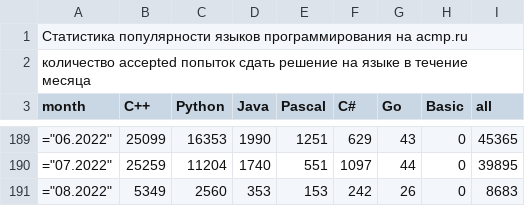
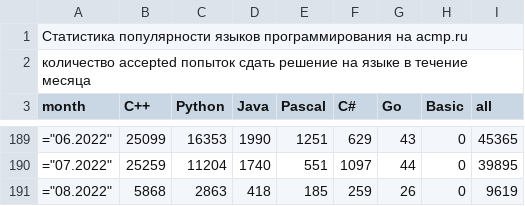
Before and after one commit to BorisMenshikov/acmp-langs-data, a CSV file: accepted-attempts.csv, drawn as a sheet; only a part is shown, gaps mark what is left out.

```diff
--- a/accepted-attempts.csv
+++ b/accepted-attempts.csv
@@ -190,2 +190,2 @@ month;C++;Python;Java;Pascal;C#;Go;Basic;all
 ="07.2022";25259;11204;1740;551;1097;44;0;39895
-="08.2022";5349;2560;353;153;242;26;0;8683
+="08.2022";5868;2863;418;185;259;26;0;9619
```
Also changed, not shown: accepted-unique-user-problem.csv, all-unique-user-problem.csv, 15 other files.
